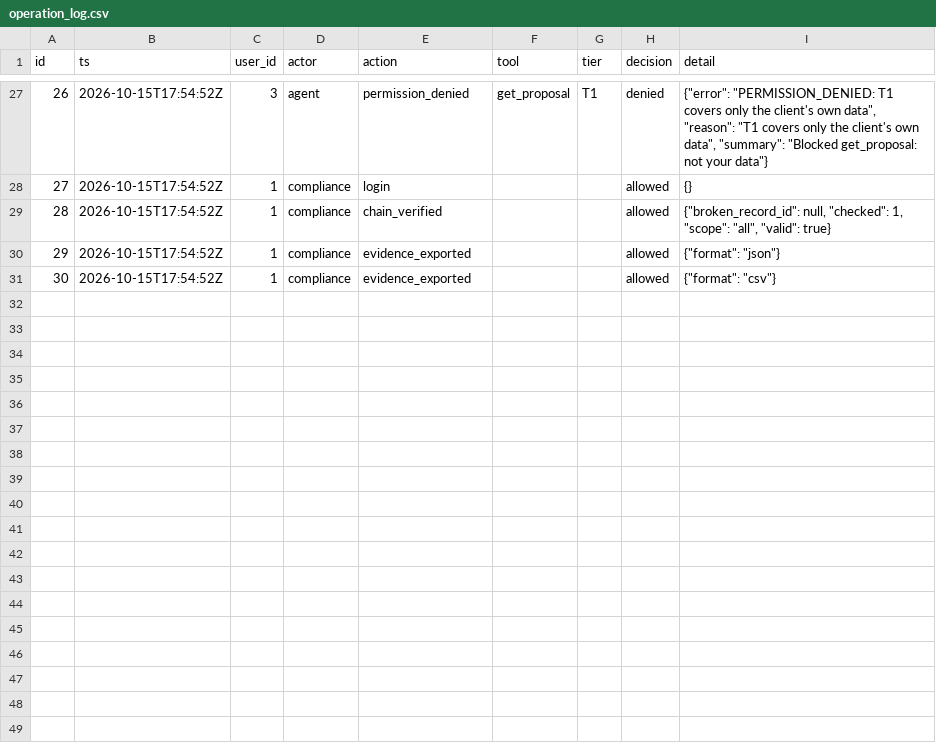
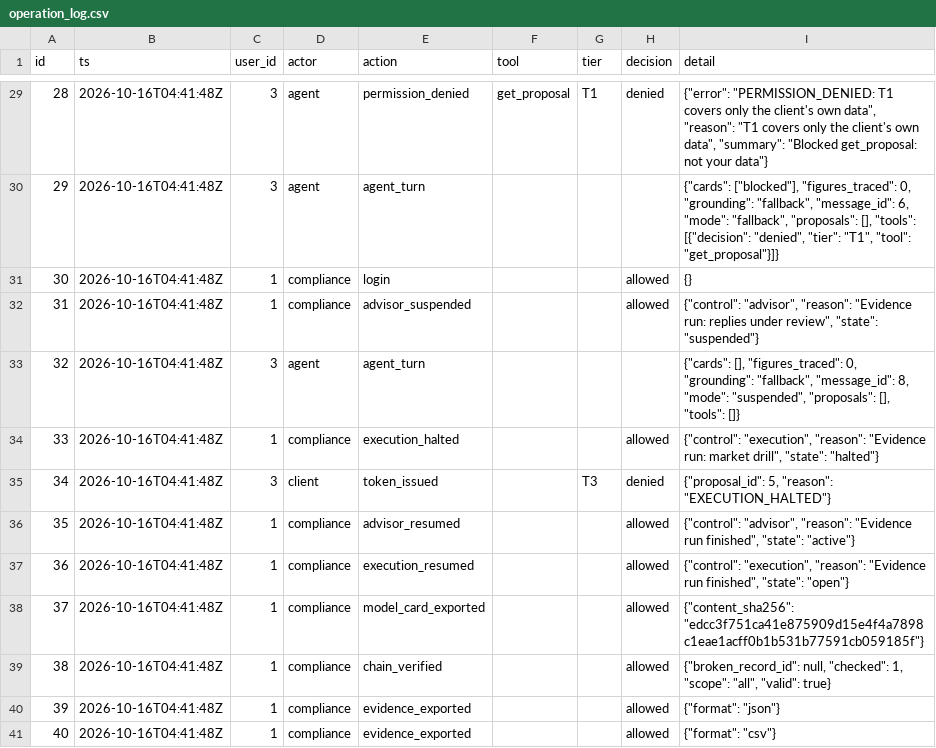
Before and after one commit to joynto7/Aegis-Wealth-AI, a CSV file: evidence/operation_log.csv, drawn as a sheet; only a part is shown, gaps mark what is left out; addresses are those after the commit; the diff covers the shown part only; the diff names each change by its address in the sheet, - before the commit and + after, or states it on an @@ line.

```diff
--- a/evidence/operation_log.csv
+++ b/evidence/operation_log.csv
@@ column A (id) renumbered from row 15 down @@
-B29 (ts): 2026-10-15T17:54:52Z
+B29 (ts): 2026-10-16T04:41:48Z
+row 30: 29 | 2026-10-16T04:41:48Z | 3 | agent | agent_turn |  |  |  | {"cards": ["blocked"], "figures_traced": 0, "grounding": "fallback", "message_id": 6, "mode": "fallback", "proposals": [], "tools": [{"decision": "denied", "tier": "T1", "tool": "get_proposal"}]}
-B31 (ts): 2026-10-15T17:54:52Z
+B31 (ts): 2026-10-16T04:41:48Z
+row 32: 31 | 2026-10-16T04:41:48Z | 1 | compliance | advisor_suspended |  |  | allowed | {"control": "advisor", "reason": "Evidence run: replies under review", "state": "suspended"}
+row 33: 32 | 2026-10-16T04:41:48Z | 3 | agent | agent_turn |  |  |  | {"cards": [], "figures_traced": 0, "grounding": "fallback", "message_id": 8, "mode": "suspended", "proposals": [], "tools": []}
+row 34: 33 | 2026-10-16T04:41:48Z | 1 | compliance | execution_halted |  |  | allowed | {"control": "execution", "reason": "Evidence run: market drill", "state": "halted"}
+row 35: 34 | 2026-10-16T04:41:48Z | 3 | client | token_issued |  | T3 | denied | {"proposal_id": 5, "reason": "EXECUTION_HALTED"}
+row 36: 35 | 2026-10-16T04:41:48Z | 1 | compliance | advisor_resumed |  |  | allowed | {"control": "advisor", "reason": "Evidence run finished", "state": "active"}
+row 37: 36 | 2026-10-16T04:41:48Z | 1 | compliance | execution_resumed |  |  | allowed | {"control": "execution", "reason": "Evidence run finished", "state": "open"}
+row 38: 37 | 2026-10-16T04:41:48Z | 1 | compliance | model_card_exported |  |  | allowed | {"content_sha256": "edcc3f751ca41e875909d15e4f4a7898c1eae1acff0b1b531b77591cb059185f"}
-B39:B41 (ts): 2026-10-15T17:54:52Z
+B39:B41 (ts): 2026-10-16T04:41:48Z
```
Also changed, not shown: 2 added rows and 26 edited cells elsewhere in this file, 13 other files.
